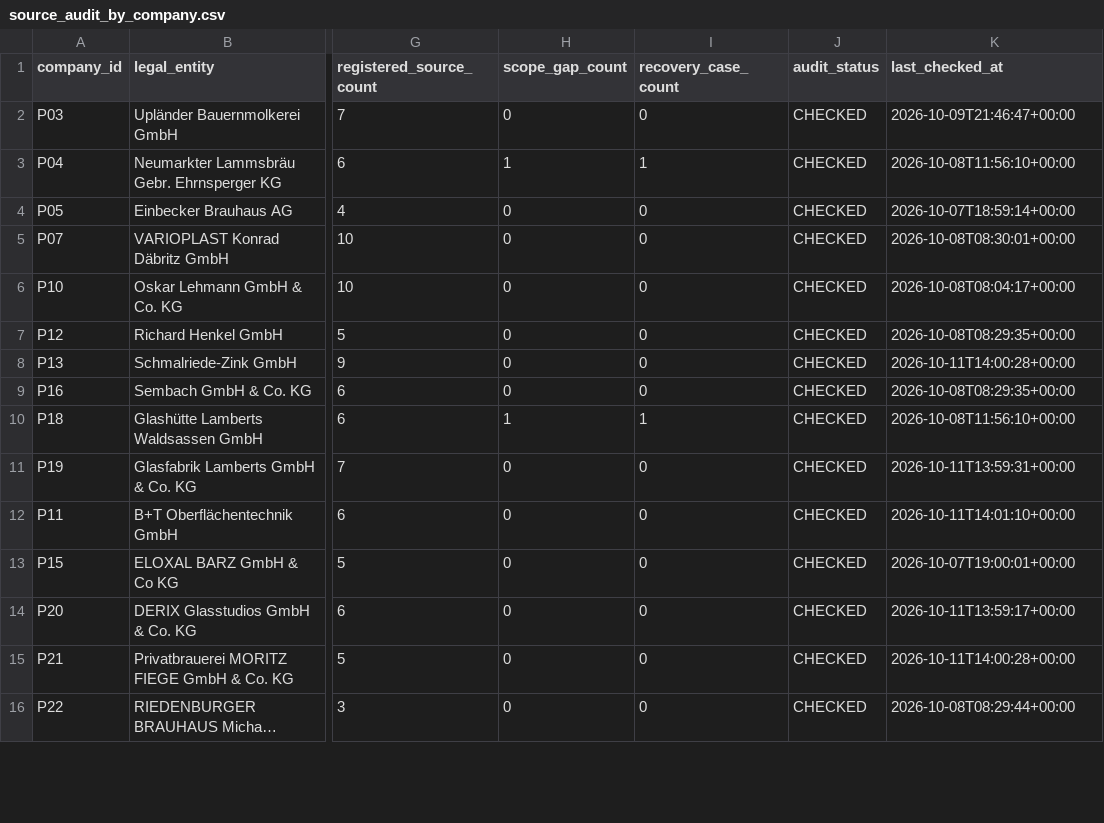
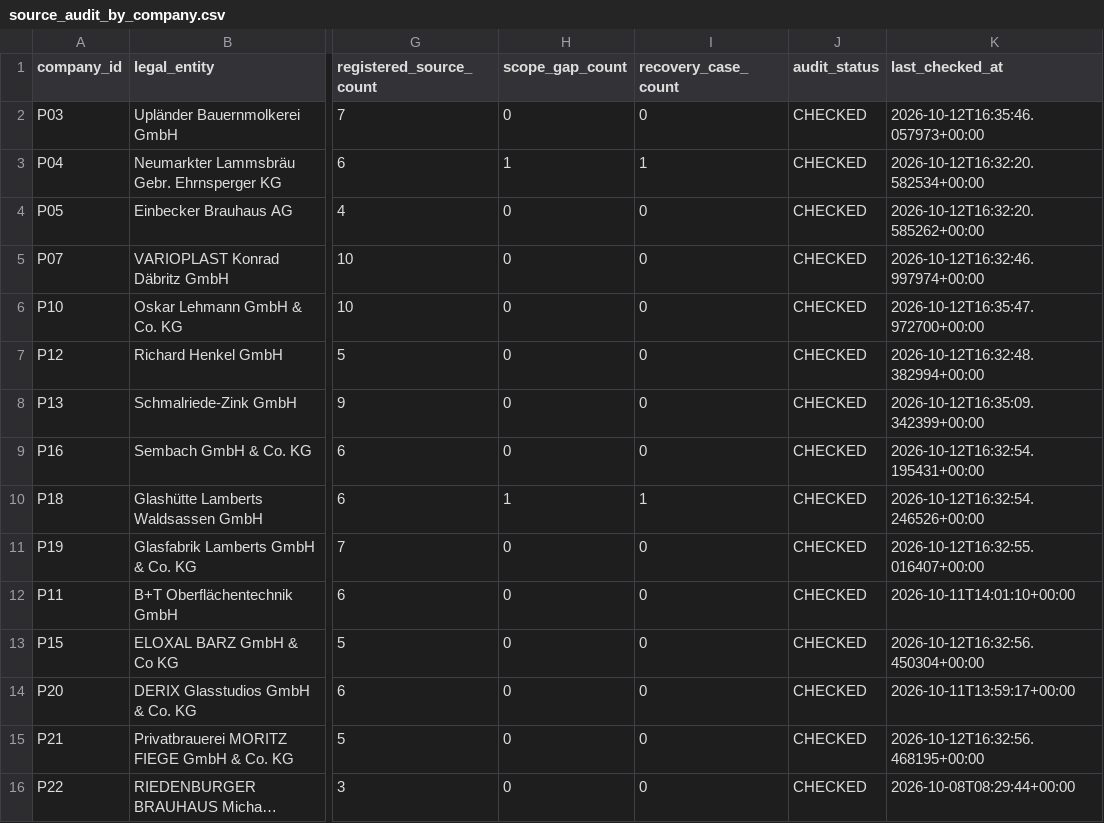
Before and after one commit to AnnaKolisnyk74/sme-etoi, a CSV file: outputs/source_audit_by_company.csv, drawn as a sheet; only a part is shown, gaps mark what is left out; long unchanged cells end in …; the diff covers the shown part only; the diff names each change by its address in the sheet, - before the commit and + after, or states it on an @@ line.

```diff
--- a/outputs/source_audit_by_company.csv
+++ b/outputs/source_audit_by_company.csv
-K2 (last_checked_at): 2026-10-09T21:46:47+00:00
+K2 (last_checked_at): 2026-10-12T16:35:46.057973+00:00
-K3 (last_checked_at): 2026-10-08T11:56:10+00:00
+K3 (last_checked_at): 2026-10-12T16:32:20.582534+00:00
-K4 (last_checked_at): 2026-10-07T18:59:14+00:00
+K4 (last_checked_at): 2026-10-12T16:32:20.585262+00:00
-K5 (last_checked_at): 2026-10-08T08:30:01+00:00
+K5 (last_checked_at): 2026-10-12T16:32:46.997974+00:00
-K6 (last_checked_at): 2026-10-08T08:04:17+00:00
+K6 (last_checked_at): 2026-10-12T16:35:47.972700+00:00
-K7 (last_checked_at): 2026-10-08T08:29:35+00:00
+K7 (last_checked_at): 2026-10-12T16:32:48.382994+00:00
-K8 (last_checked_at): 2026-10-11T14:00:28+00:00
+K8 (last_checked_at): 2026-10-12T16:35:09.342399+00:00
-K9 (last_checked_at): 2026-10-08T08:29:35+00:00
+K9 (last_checked_at): 2026-10-12T16:32:54.195431+00:00
-K10 (last_checked_at): 2026-10-08T11:56:10+00:00
+K10 (last_checked_at): 2026-10-12T16:32:54.246526+00:00
-K11 (last_checked_at): 2026-10-11T13:59:31+00:00
+K11 (last_checked_at): 2026-10-12T16:32:55.016407+00:00
-K13 (last_checked_at): 2026-10-07T19:00:01+00:00
+K13 (last_checked_at): 2026-10-12T16:32:56.450304+00:00
-K15 (last_checked_at): 2026-10-11T14:00:28+00:00
+K15 (last_checked_at): 2026-10-12T16:32:56.468195+00:00
```
Also changed, not shown: 81 edited cells elsewhere in this file, evidence/source_register.csv, outputs/company_work_priority.csv, 13 other files.
